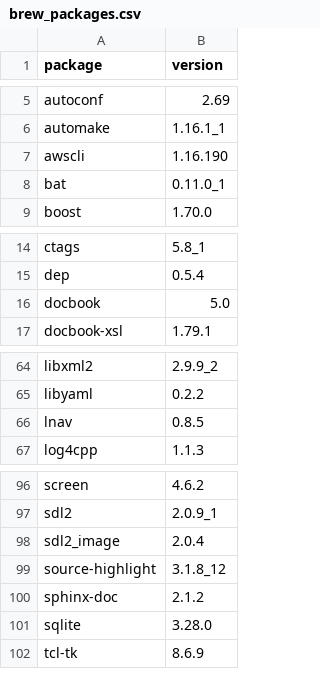
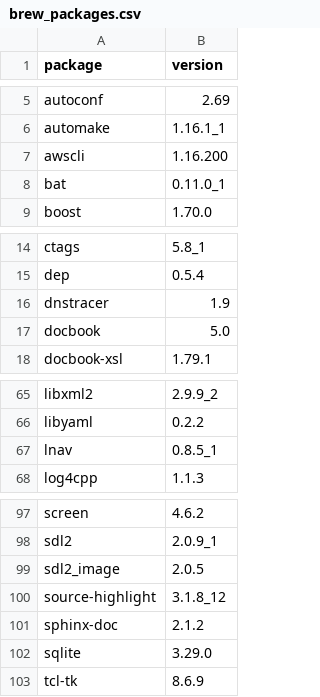
Before and after one commit to dysonance/Base, a CSV file: data/brew_packages.csv, drawn as a sheet; only a part is shown, gaps mark what is left out.

```diff
--- a/data/brew_packages.csv
+++ b/data/brew_packages.csv
@@ -6,3 +6,3 @@ autoconf,2.69
 automake,1.16.1_1
-awscli,1.16.190
+awscli,1.16.200
 bat,0.11.0_1
@@ -15,2 +15,3 @@ ctags,5.8_1
 dep,0.5.4
+dnstracer,1.9
 docbook,5.0
@@ -65,3 +66,3 @@ libxml2,2.9.9_2
 libyaml,0.2.2
-lnav,0.8.5
+lnav,0.8.5_1
 log4cpp,1.1.3
@@ -97,6 +98,6 @@ screen,4.6.2
 sdl2,2.0.9_1
-sdl2_image,2.0.4
+sdl2_image,2.0.5
 source-highlight,3.1.8_12
 sphinx-doc,2.1.2
-sqlite,3.28.0
+sqlite,3.29.0
 tcl-tk,8.6.9
```
Also changed, not shown: data/python_packages.csv, 2 other files.
